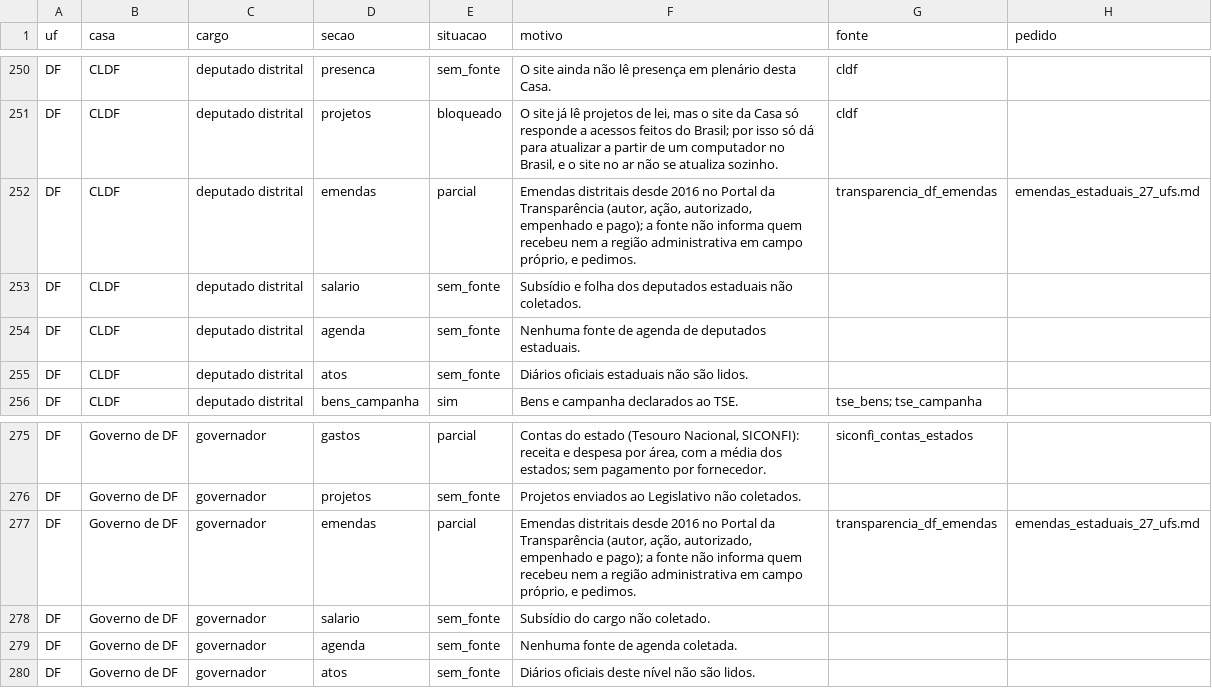
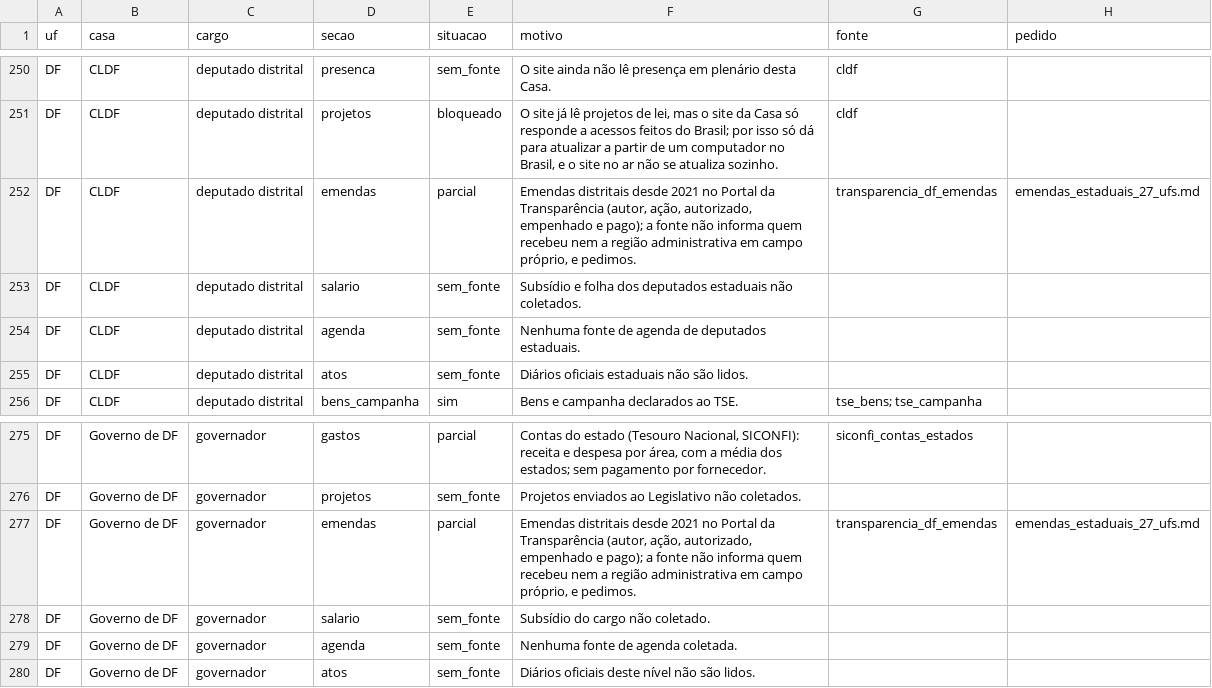
Before and after one commit to Gipsy7/panoptico, a CSV file: data/cobertura_matriz.csv, drawn as a sheet; only a part is shown, gaps mark what is left out.

```diff
--- a/data/cobertura_matriz.csv
+++ b/data/cobertura_matriz.csv
@@ -251,3 +251,3 @@ DF,CLDF,deputado distrital,presenca,sem_fonte,O site ainda não lê presença em
 DF,CLDF,deputado distrital,projetos,bloqueado,"O site já lê projetos de lei, mas o site da Casa só responde a acessos feitos do Brasil; por isso só dá para atualizar a partir de um computador no Brasil, e o site no ar não se atualiza sozinho.",cldf,
-DF,CLDF,deputado distrital,emendas,parcial,"Emendas distritais desde 2016 no Portal da Transparência (autor, ação, autorizado, empenhado e pago); a fonte não informa quem recebeu nem a região administrativa em campo próprio, e pedimos.",transparencia_df_emendas,emendas_estaduais_27_ufs.md
+DF,CLDF,deputado distrital,emendas,parcial,"Emendas distritais desde 2021 no Portal da Transparência (autor, ação, autorizado, empenhado e pago); a fonte não informa quem recebeu nem a região administrativa em campo próprio, e pedimos.",transparencia_df_emendas,emendas_estaduais_27_ufs.md
 DF,CLDF,deputado distrital,salario,sem_fonte,Subsídio e folha dos deputados estaduais não coletados.,,
@@ -276,3 +276,3 @@ DF,Governo de DF,governador,gastos,parcial,"Contas do estado (Tesouro Nacional,
 DF,Governo de DF,governador,projetos,sem_fonte,Projetos enviados ao Legislativo não coletados.,,
-DF,Governo de DF,governador,emendas,parcial,"Emendas distritais desde 2016 no Portal da Transparência (autor, ação, autorizado, empenhado e pago); a fonte não informa quem recebeu nem a região administrativa em campo próprio, e pedimos.",transparencia_df_emendas,emendas_estaduais_27_ufs.md
+DF,Governo de DF,governador,emendas,parcial,"Emendas distritais desde 2021 no Portal da Transparência (autor, ação, autorizado, empenhado e pago); a fonte não informa quem recebeu nem a região administrativa em campo próprio, e pedimos.",transparencia_df_emendas,emendas_estaduais_27_ufs.md
 DF,Governo de DF,governador,salario,sem_fonte,Subsídio do cargo não coletado.,,
```
Also changed, not shown: 9 other files.
